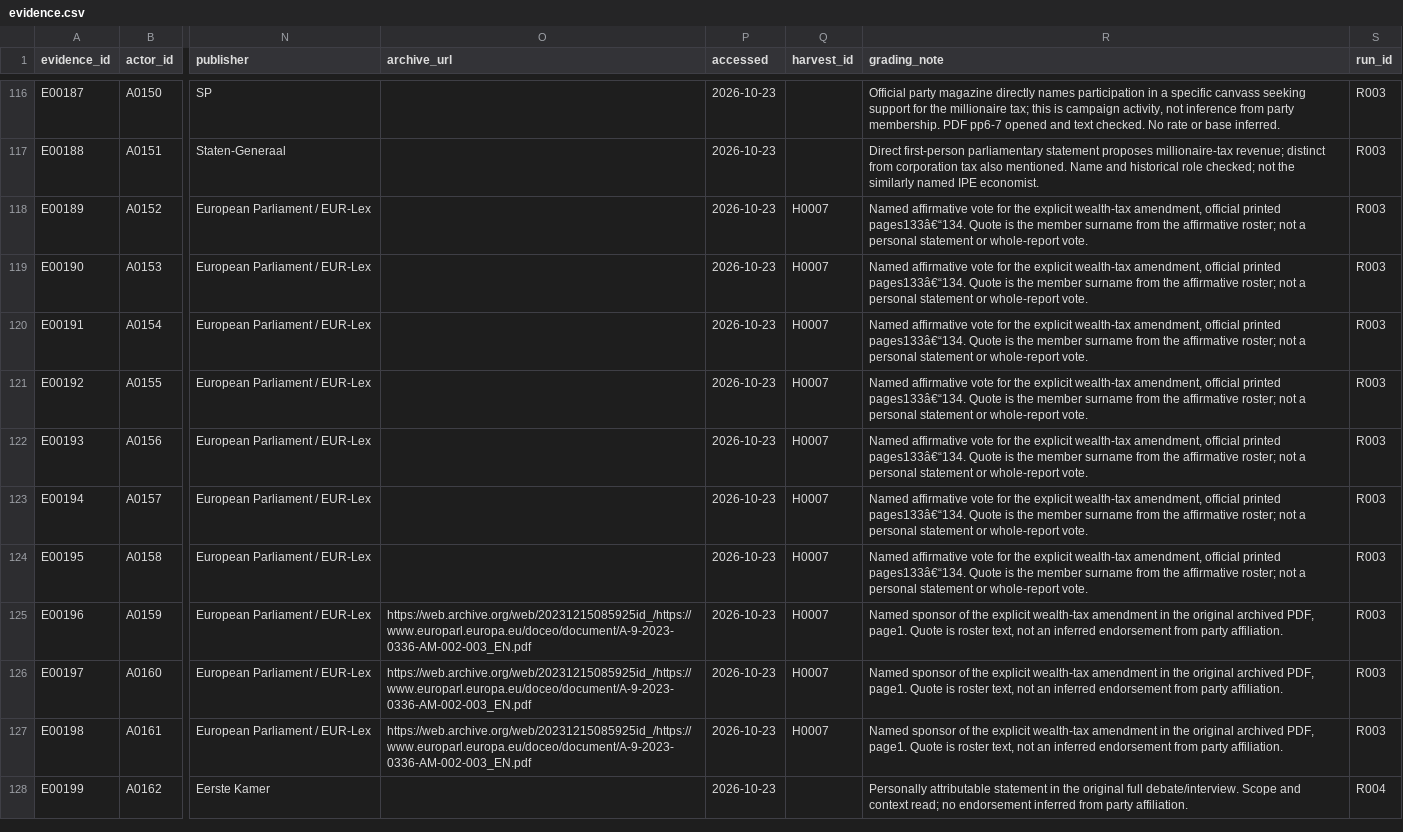
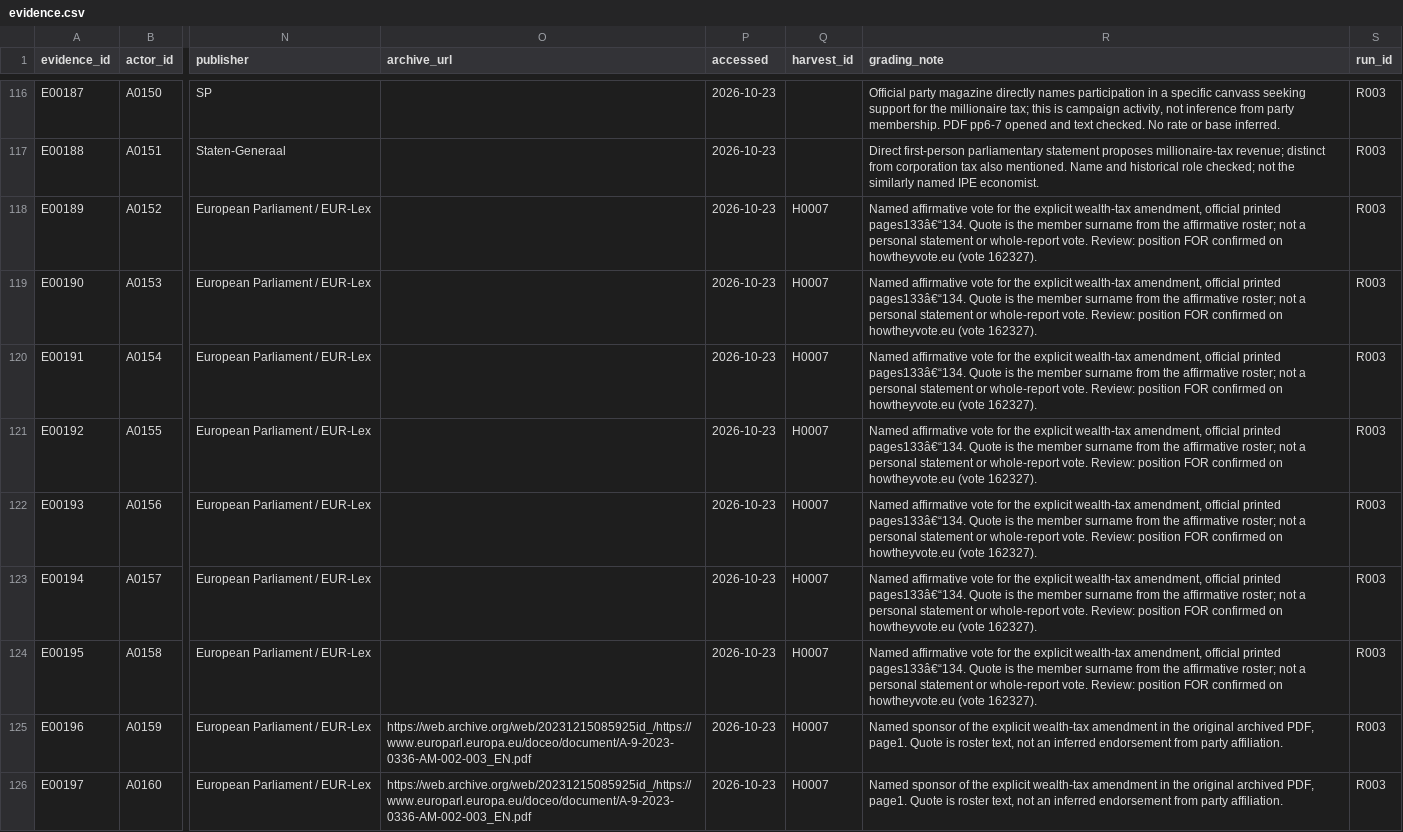
Before and after one commit to Egalitaristen/wealth-tax-map, a CSV file: data/nl/evidence.csv, drawn as a sheet; only a part is shown, gaps mark what is left out; the shorter side is filled out with more unchanged rows; the diff names each change by its address in the sheet, - before the commit and + after, or states it on an @@ line.

```diff
--- a/data/nl/evidence.csv
+++ b/data/nl/evidence.csv
-R118:R124 (grading_note): …whole-report vote.
+R118:R124 (grading_note): …whole-report vote. Review: position FOR confirmed on howtheyvote.eu (vote 162327).
```
